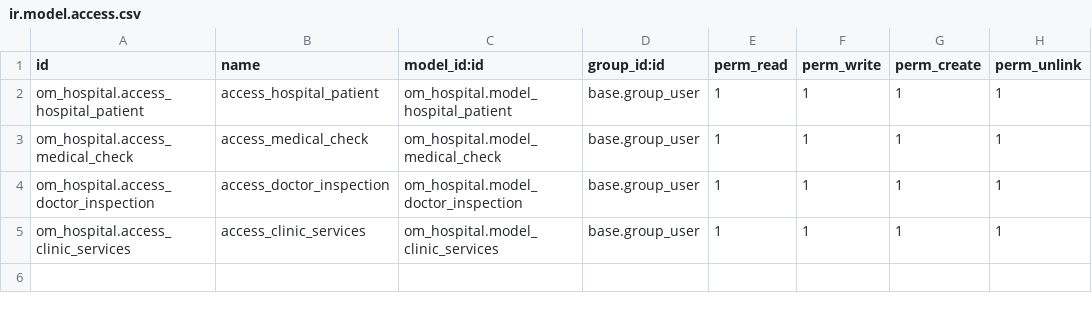
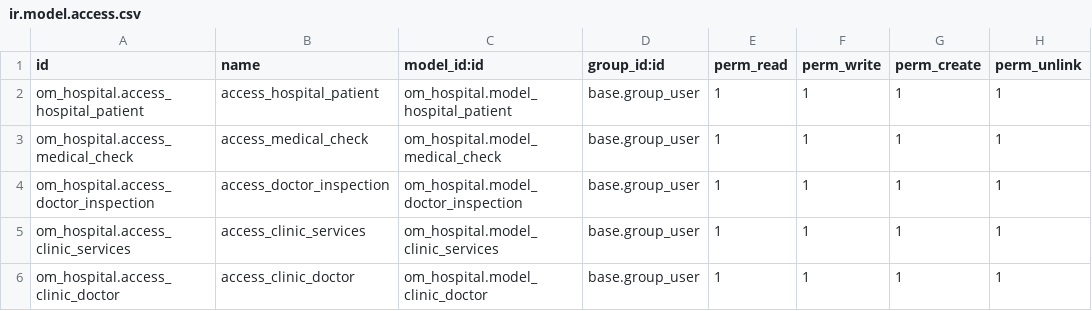
Before and after one commit to JasonNohea/HIS, a CSV file: om_hospital/security/ir.model.access.csv, drawn as a sheet; the diff names each change by its address in the sheet, - before the commit and + after, or states it on an @@ line.

```diff
--- a/om_hospital/security/ir.model.access.csv
+++ b/om_hospital/security/ir.model.access.csv
+row 6: om_hospital.access_clinic_doctor | access_clinic_doctor | om_hospital.model_clinic_doctor | base.group_user | 1 | 1 | 1 | 1
```
Also changed, not shown: 6 other files.
